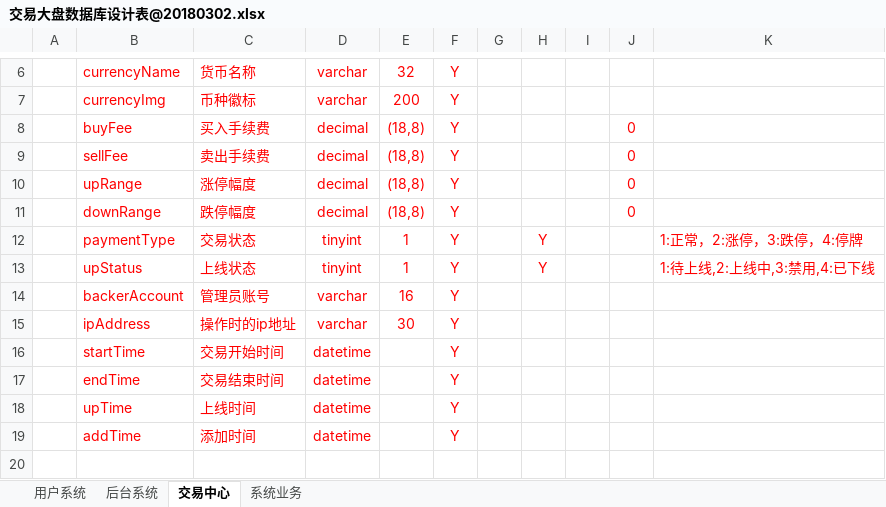
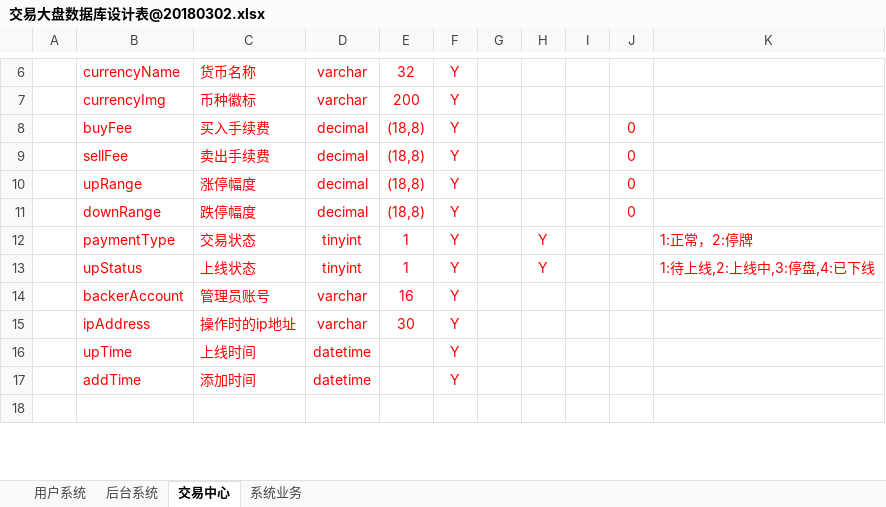
Before and after one commit to yichen520/jydp, an Excel workbook: document/交易大盘数据库设计表@20180302.xlsx, sheet 交易中心, drawn as a sheet; only a part is shown, gaps mark what is left out; values as stored, in another font and other column widths than the file's, no borders; the diff names each change by its address in the sheet, - before the commit and + after, or states it on an @@ line.

Commit message:
数据库表更新

```diff
--- a/document/交易大盘数据库设计表@20180302.xlsx (sheet 交易中心)
+++ b/document/交易大盘数据库设计表@20180302.xlsx (sheet 交易中心)
-K12: 1:正常，2:涨停，3:跌停，4:停牌
+K12: 1:正常，2:停牌
-K13: 1:待上线,2:上线中,3:禁用,4:已下线
+K13: 1:待上线,2:上线中,3:停盘,4:已下线
-row 16:  | startTime | 交易开始时间 | datetime |  | Y
-row 17:  | endTime | 交易结束时间 | datetime |  | Y
```
